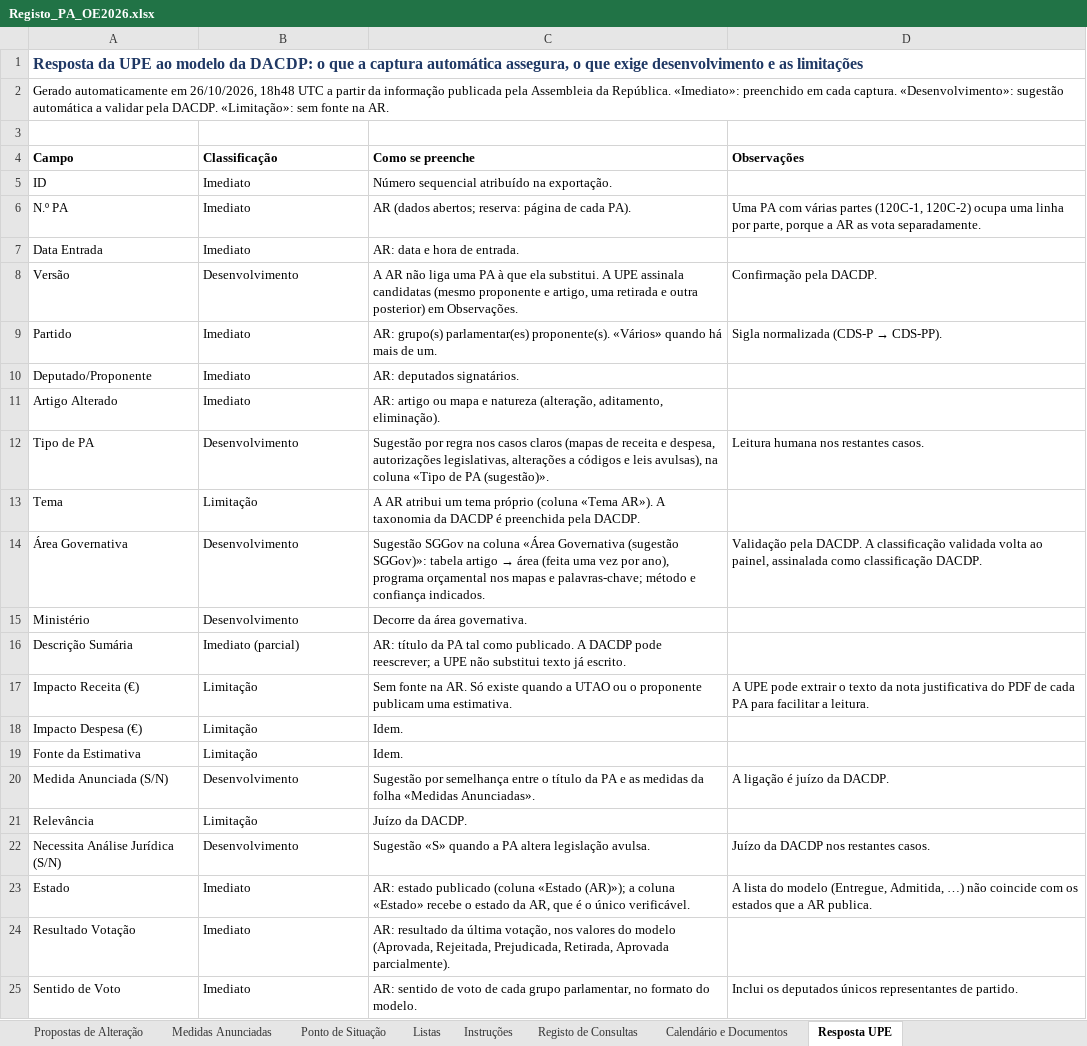
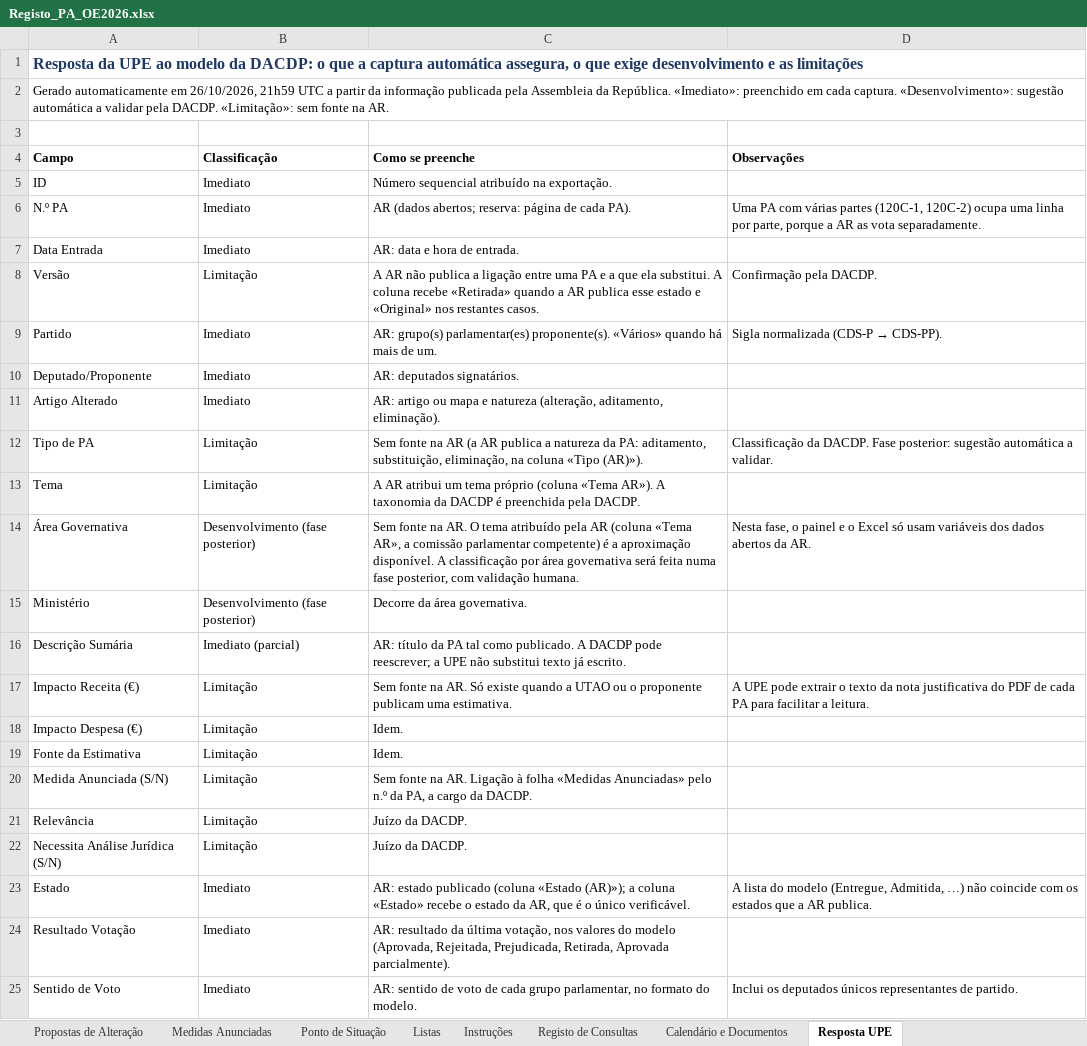
Before and after one commit to celine-mestre/oe2027-pa, an Excel workbook: docs/Registo_PA_OE2026.xlsx, sheet Resposta UPE, drawn as a sheet; only a part is shown; values as stored, in another font and other column widths than the file's, no borders; the diff names each change by its address in the sheet, - before the commit and + after, or states it on an @@ line.

```diff
--- a/docs/Registo_PA_OE2026.xlsx (sheet Resposta UPE)
+++ b/docs/Registo_PA_OE2026.xlsx (sheet Resposta UPE)
-A2 (Campo): …em 26/10/2026, 18h48 UTC a…
+A2 (Campo): …em 26/10/2026, 21h59 UTC a…
-B8 (Classificação): Desenvolvimento
+B8 (Classificação): Limitação
-C8 (Como se preenche): …AR não liga uma PA à que ela substitui. A UPE assinala candidatas (mesmo proponente e artigo, uma retirada e outra posterior) em Observações.
+C8 (Como se preenche): …AR não publica a ligação entre uma PA e a que ela substitui. A coluna recebe «Retirada» quando a AR publica esse estado e «Original» nos restantes casos.
-B12 (Classificação): Desenvolvimento
+B12 (Classificação): Limitação
-C12 (Como se preenche): Sugestão por regra nos casos claros (mapas de receita e despesa, autorizações legislativas, alterações a códigos e leis avulsas), na coluna «Tipo de PA (sugestão)».
+C12 (Como se preenche): Sem fonte na AR (a AR publica a natureza da PA: aditamento, substituição, eliminação, na coluna «Tipo (AR)»).
-D12 (Observações): Leitura humana nos restantes casos.
+D12 (Observações): Classificação da DACDP. Fase posterior: sugestão automática a validar.
-B14:B15 (Classificação): Desenvolvimento
+B14:B15 (Classificação): Desenvolvimento (fase posterior)
@@ C14 (Como se preenche): Sugestão SGGov na coluna «Área Governativa (sugestão SGGov)»: tabela artigo → área (feita uma vez por ano), programa orçamental nos mapas e palavras-chave; método e confiança indicados. → Sem fonte na AR. O tema atribuído pela AR (coluna «Tema AR», a comissão parlamentar competente) é a aproximação disponível. A classificação por área governativa será feita numa fase posterior, com validação humana. @@
-D14 (Observações): Validação pela DACDP. A classificação validada volta ao painel, assinalada como classificação DACDP.
+D14 (Observações): Nesta fase, o painel e o Excel só usam variáveis dos dados abertos da AR.
-B20 (Classificação): Desenvolvimento
+B20 (Classificação): Limitação
-C20 (Como se preenche): Sugestão por semelhança entre o título da PA e as medidas da folha «Medidas Anunciadas».
+C20 (Como se preenche): Sem fonte na AR. Ligação à folha «Medidas Anunciadas» pelo n.º da PA, a cargo da DACDP.
-D20 (Observações): A ligação é juízo da DACDP.
+D20 (Observações): (empty)
-B22 (Classificação): Desenvolvimento
+B22 (Classificação): Limitação
-C22 (Como se preenche): Sugestão «S» quando a PA altera legislação avulsa.
+C22 (Como se preenche): Juízo da DACDP.
-D22 (Observações): Juízo da DACDP nos restantes casos.
+D22 (Observações): (empty)
```
Also changed, not shown: sheet Ponto de Situação, sheet Propostas de Alteração, sheet Instruções, docs/Registo_PA_OE2027.xlsx, 11 other files.
